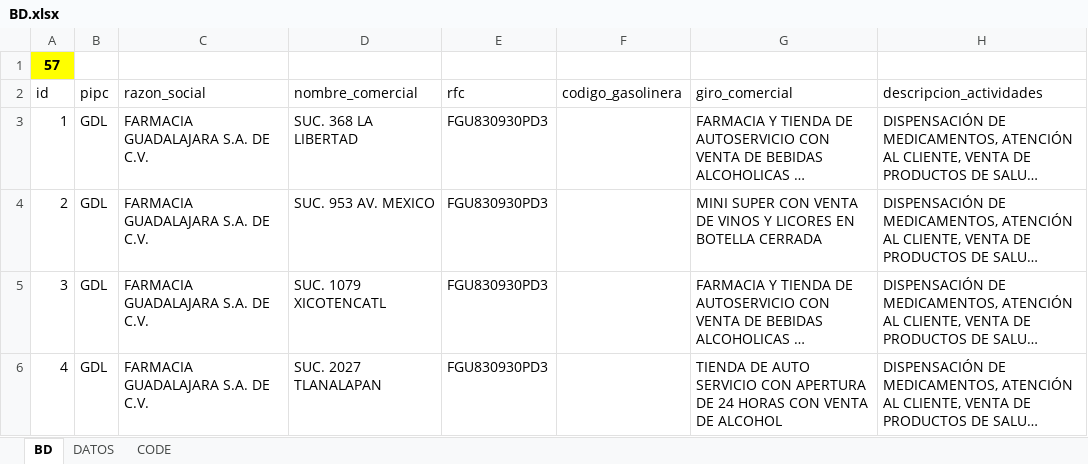
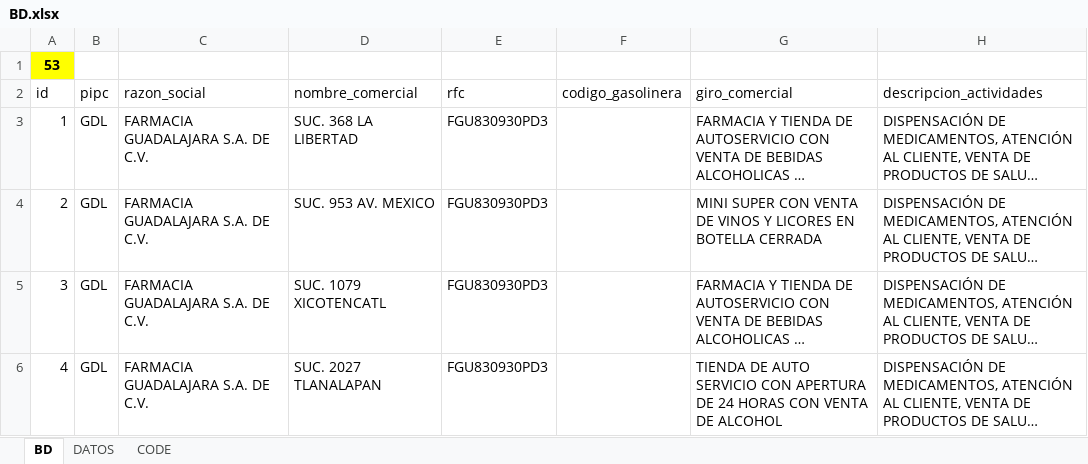
Before and after one commit to luis6a/pipc, an Excel workbook: Inputs/BD.xlsx, sheet BD, drawn as a sheet; only a part is shown; long unchanged cells end in …; values as stored, in another font and other column widths than the file's, no borders; charts and pictures and conditional formats not drawn; the diff names each change by its address in the sheet, - before the commit and + after, or states it on an @@ line.

```diff
--- a/Inputs/BD.xlsx (sheet BD)
+++ b/Inputs/BD.xlsx (sheet BD)
-A1 (id): 57
+A1 (id): 53
```
Also changed, not shown: sheet CODE, sheet DATOS, 2 other files.
